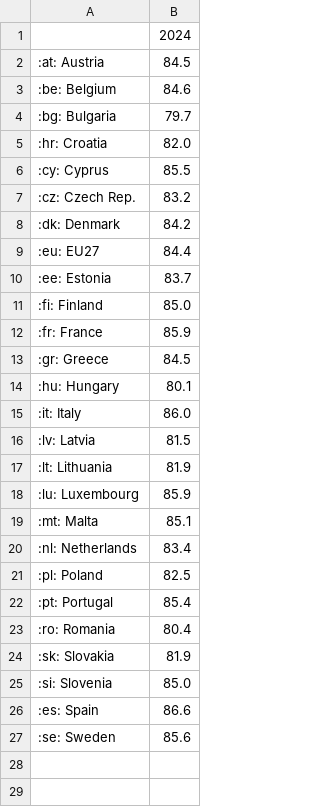
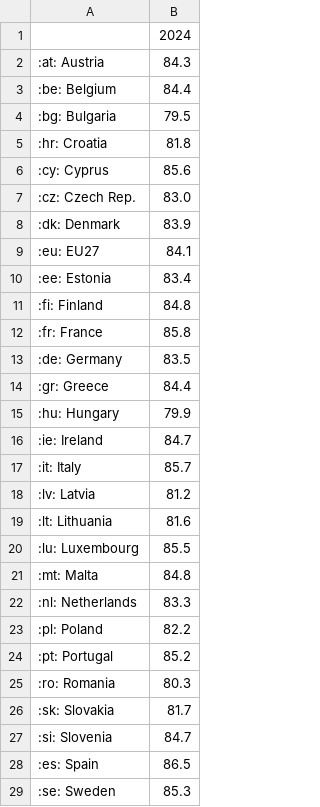
Before and after one commit to Qery-Data/Life-Expectancy-Europe, a CSV file: data/Eurostat_Life_Expectancy_Country_Females_Latest_Year_Flags.csv, drawn as a sheet.

```diff
--- a/data/Eurostat_Life_Expectancy_Country_Females_Latest_Year_Flags.csv
+++ b/data/Eurostat_Life_Expectancy_Country_Females_Latest_Year_Flags.csv
@@ -1,27 +1,29 @@
 ,2024
-:at: Austria,84.5
-:be: Belgium,84.6
-:bg: Bulgaria,79.7
-:hr: Croatia,82.0
-:cy: Cyprus,85.5
-:cz: Czech Rep.,83.2
-:dk: Denmark,84.2
-:eu: EU27,84.4
-:ee: Estonia,83.7
-:fi: Finland,85.0
-:fr: France,85.9
-:gr: Greece,84.5
-:hu: Hungary,80.1
-:it: Italy,86.0
-:lv: Latvia,81.5
-:lt: Lithuania,81.9
-:lu: Luxembourg,85.9
-:mt: Malta,85.1
-:nl: Netherlands,83.4
-:pl: Poland,82.5
-:pt: Portugal,85.4
-:ro: Romania,80.4
-:sk: Slovakia,81.9
-:si: Slovenia,85.0
-:es: Spain,86.6
-:se: Sweden,85.6
+:at: Austria,84.3
+:be: Belgium,84.4
+:bg: Bulgaria,79.5
+:hr: Croatia,81.8
+:cy: Cyprus,85.6
+:cz: Czech Rep.,83.0
+:dk: Denmark,83.9
+:eu: EU27,84.1
+:ee: Estonia,83.4
+:fi: Finland,84.8
+:fr: France,85.8
+:de: Germany,83.5
+:gr: Greece,84.4
+:hu: Hungary,79.9
+:ie: Ireland,84.7
+:it: Italy,85.7
+:lv: Latvia,81.2
+:lt: Lithuania,81.6
+:lu: Luxembourg,85.5
+:mt: Malta,84.8
+:nl: Netherlands,83.3
+:pl: Poland,82.2
+:pt: Portugal,85.2
+:ro: Romania,80.3
+:sk: Slovakia,81.7
+:si: Slovenia,84.7
+:es: Spain,86.5
+:se: Sweden,85.3
```
Also changed, not shown: data/Eurostat_Life_Expectancy_Country_Females_Latest_Year.csv, data/Eurostat_Life_Expectancy_Country_Latest_Year_Flags.csv, 5 other files.
